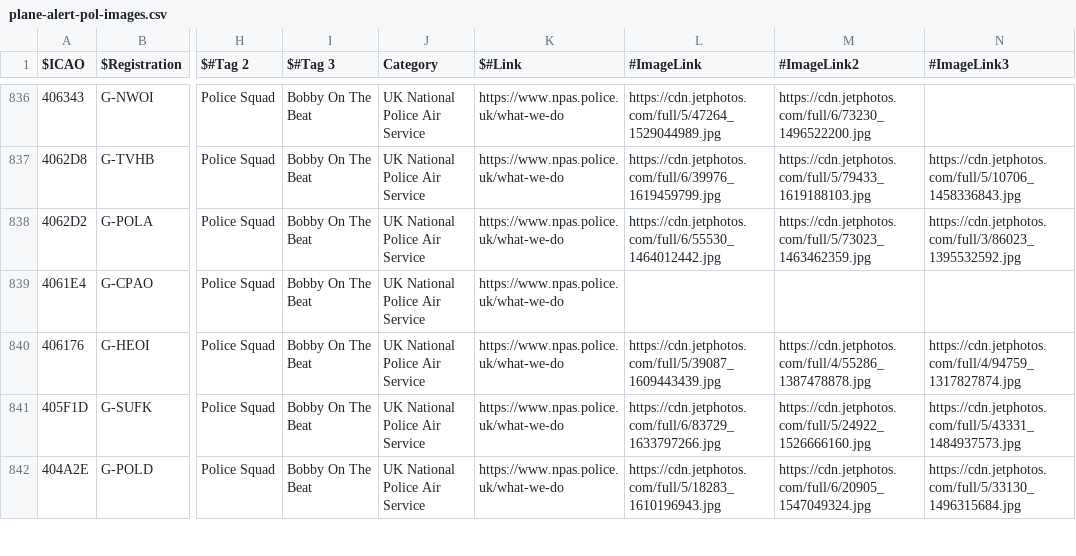
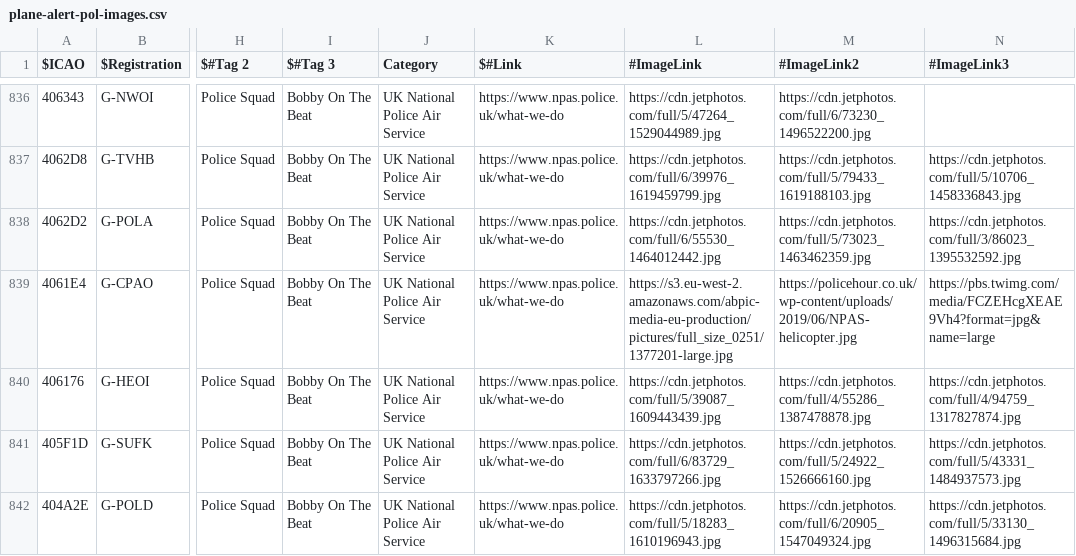
Before and after one commit to sdr-enthusiasts/plane-alert-db, a CSV file: plane-alert-pol-images.csv, drawn as a sheet; only a part is shown, gaps mark what is left out; the diff names each change by its address in the sheet, - before the commit and + after, or states it on an @@ line.

```diff
--- a/plane-alert-pol-images.csv
+++ b/plane-alert-pol-images.csv
-L839 (#ImageLink): (empty)
+L839 (#ImageLink): https://s3.eu-west-2.amazonaws.com/abpic-media-eu-production/pictures/full_size_0251/1377201-large.jpg
-M839 (#ImageLink2): (empty)
+M839 (#ImageLink2): https://policehour.co.uk/wp-content/uploads/2019/06/NPAS-helicopter.jpg
-N839 (#ImageLink3): (empty)
+N839 (#ImageLink3): https://pbs.twimg.com/media/FCZEHcgXEAE9Vh4?format=jpg&name=large
```
Also changed, not shown: badgers-best.csv, plane-alert-civ.csv, 9 other files.
